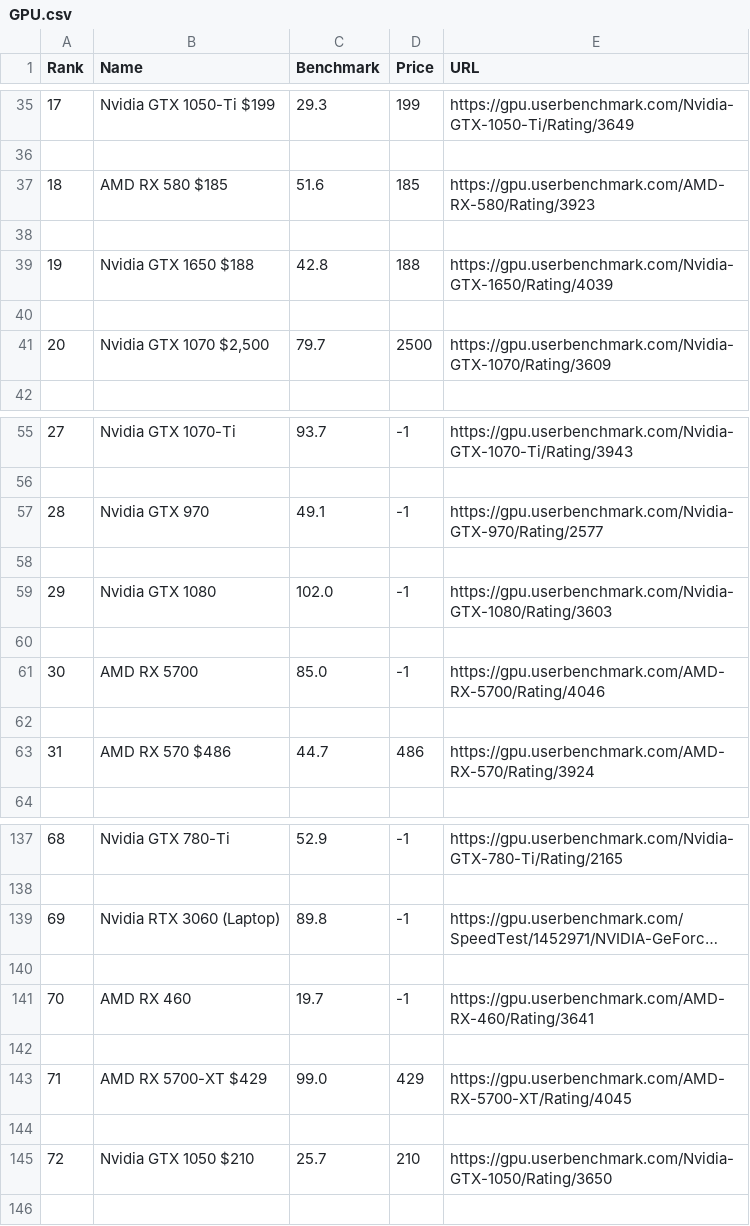
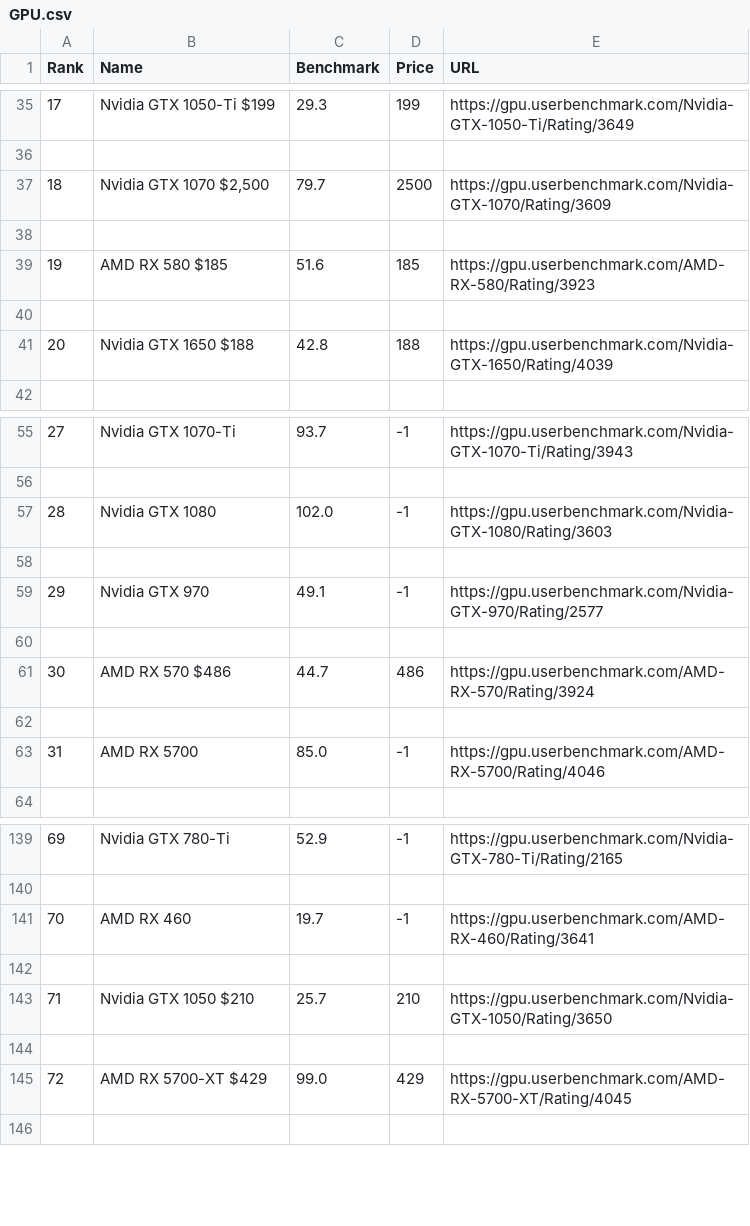
Before and after one commit to btagsip321/OptechOptimizer, a CSV file: data/GPU.csv, drawn as a sheet; only a part is shown, gaps mark what is left out; long unchanged cells end in …; removed rows and columns are numbered as before the commit, all else as after; the diff covers the shown part only; the diff names each change by its address in the sheet, - before the commit and + after, or states it on an @@ line.

```diff
--- a/data/GPU.csv
+++ b/data/GPU.csv
@@ column A (Rank) renumbered between rows 7 and 165 @@
@@ row 41 moved to row 37: 18 @@
+row 38: (empty)
-row 40: (empty)
@@ row 59 moved to row 57: 28 @@
+row 58: (empty)
@@ row 63 moved to row 61: 30 @@
-row 62: (empty)
@@ row 139 moved to row 117: 58 @@
-row 140: (empty)
@@ row 145 moved to row 143: 71 @@
+row 144: (empty)
-row 144: (empty)
```
Also changed, not shown: 9 added rows, 8 removed rows, 4 moved rows and 4 edited cells elsewhere in this file, data/CPU.csv, data/HDD.csv, 6 other files.
